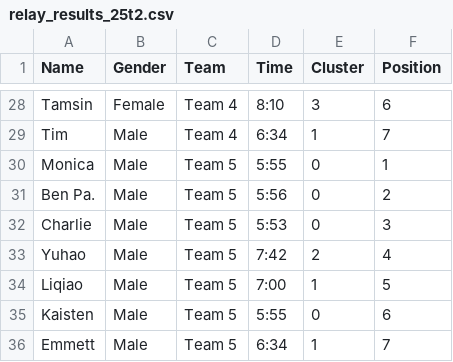
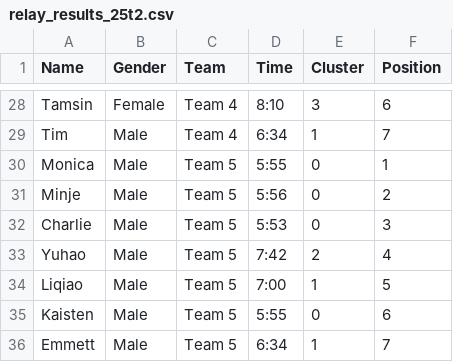
Before and after one commit to Pikastunner/stridestats, a CSV file: data/relay_results_25t2.csv, drawn as a sheet; only a part is shown, gaps mark what is left out.

```diff
--- a/data/relay_results_25t2.csv
+++ b/data/relay_results_25t2.csv
@@ -30,3 +30,3 @@ Tim,Male,Team 4,6:34,1,7
 Monica,Male,Team 5,5:55,0,1
-Ben Pa.,Male,Team 5,5:56,0,2
+Minje,Male,Team 5,5:56,0,2
 Charlie,Male,Team 5,5:53,0,3
```
Also changed, not shown: data/relay_results_25t3.csv, data/relay_results_26t1.csv.
